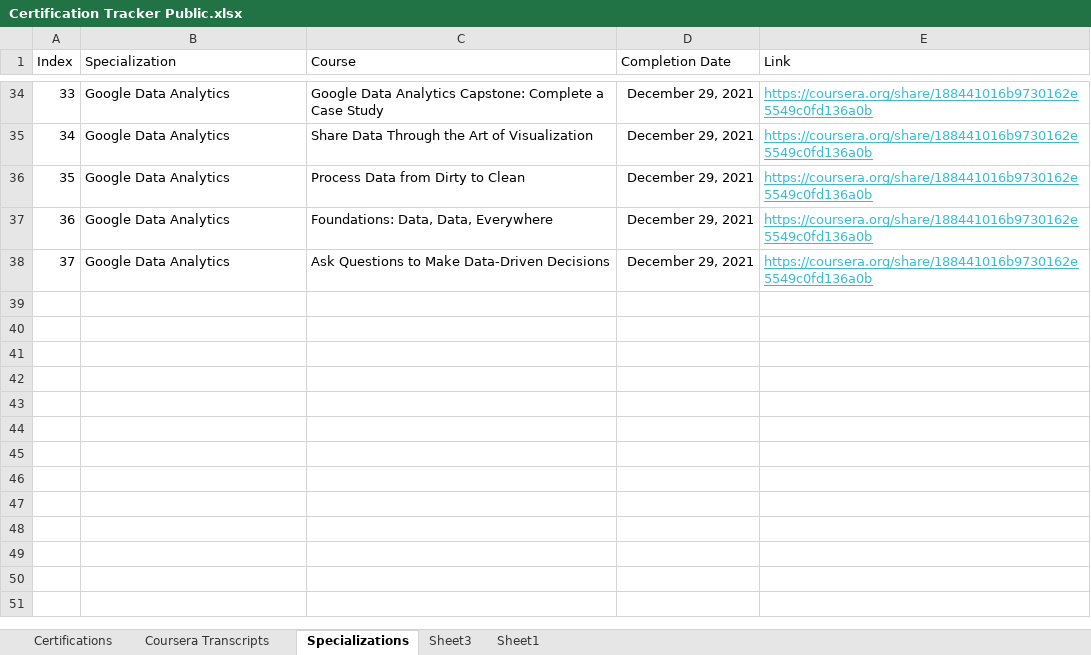
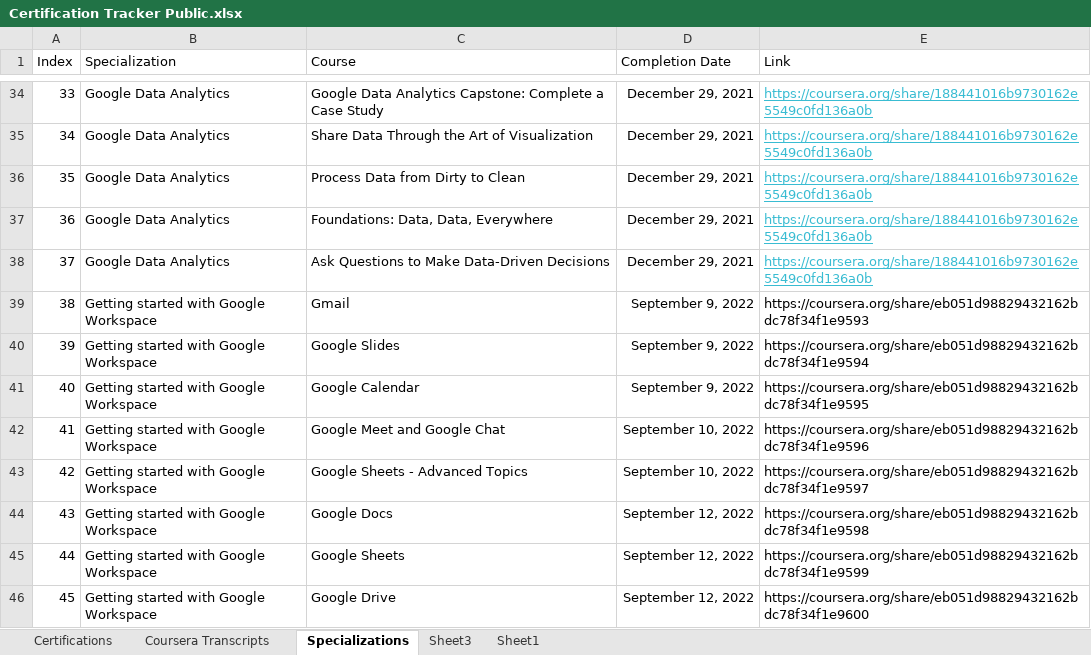
Before and after one commit to Cbhami/Coraline, an Excel workbook: Resume Resources/Certifications/Certification Tracker Public.xlsx, sheet Specializations, drawn as a sheet; only a part is shown, gaps mark what is left out; values as stored, in another font and other column widths than the file's, no borders; table styles not drawn; the diff names each change by its address in the sheet, - before the commit and + after, or states it on an @@ line.

```diff
--- a/Resume Resources/Certifications/Certification Tracker Public.xlsx (sheet Specializations)
+++ b/Resume Resources/Certifications/Certification Tracker Public.xlsx (sheet Specializations)
+row 39: 38 | Getting started with Google Workspace | Gmail | September 9, 2022 | https://coursera.org/share/eb051d98829432162bdc78f34f1e9593
+row 40: 39 | Getting started with Google Workspace | Google Slides | September 9, 2022 | https://coursera.org/share/eb051d98829432162bdc78f34f1e9594
+row 41: 40 | Getting started with Google Workspace | Google Calendar | September 9, 2022 | https://coursera.org/share/eb051d98829432162bdc78f34f1e9595
+row 42: 41 | Getting started with Google Workspace | Google Meet and Google Chat | September 10, 2022 | https://coursera.org/share/eb051d98829432162bdc78f34f1e9596
+row 43: 42 | Getting started with Google Workspace | Google Sheets - Advanced Topics | September 10, 2022 | https://coursera.org/share/eb051d98829432162bdc78f34f1e9597
+row 44: 43 | Getting started with Google Workspace | Google Docs | September 12, 2022 | https://coursera.org/share/eb051d98829432162bdc78f34f1e9598
+row 45: 44 | Getting started with Google Workspace | Google Sheets | September 12, 2022 | https://coursera.org/share/eb051d98829432162bdc78f34f1e9599
+row 46: 45 | Getting started with Google Workspace | Google Drive | September 12, 2022 | https://coursera.org/share/eb051d98829432162bdc78f34f1e9600
```
Also changed, not shown: sheet Coursera Transcripts, hidden cells, 4 other files.
